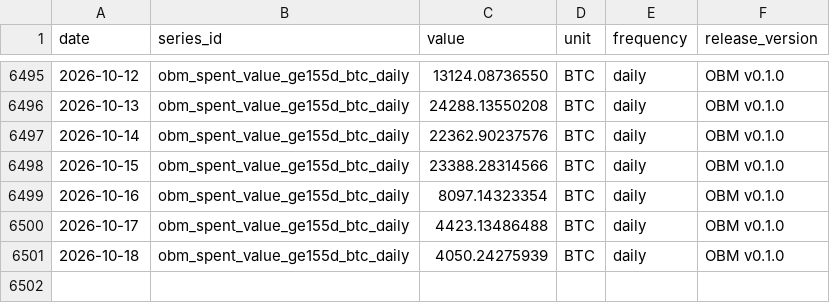
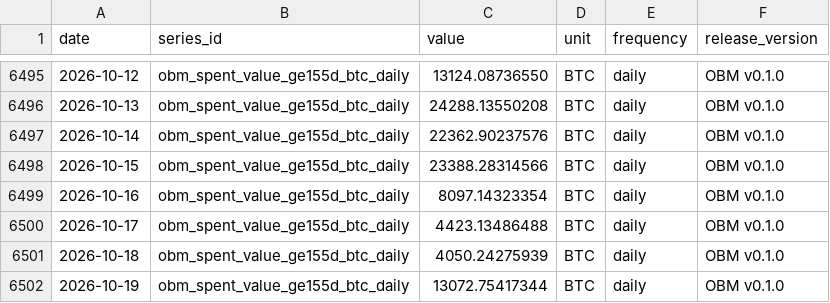
Before and after one commit to diegorllanos/open-bitcoin-metrics, a CSV file: metrics/obm_spent_value_ge155d_btc_daily/obm_spent_value_ge155d_btc_daily.csv, drawn as a sheet; only a part is shown, gaps mark what is left out.

```diff
--- a/metrics/obm_spent_value_ge155d_btc_daily/obm_spent_value_ge155d_btc_daily.csv
+++ b/metrics/obm_spent_value_ge155d_btc_daily/obm_spent_value_ge155d_btc_daily.csv
@@ -6501 +6501,2 @@ date,series_id,value,unit,frequency,release_version
 2026-10-18,obm_spent_value_ge155d_btc_daily,4050.24275939,BTC,daily,OBM v0.1.0
+2026-10-19,obm_spent_value_ge155d_btc_daily,13072.75417344,BTC,daily,OBM v0.1.0
```
Also changed, not shown: metrics/obm_difficulty_eod_daily/obm_difficulty_eod_daily.csv, metrics/obm_est7d_hashrate_ehs_daily/obm_est7d_hashrate_ehs_daily.csv, 43 other files.
